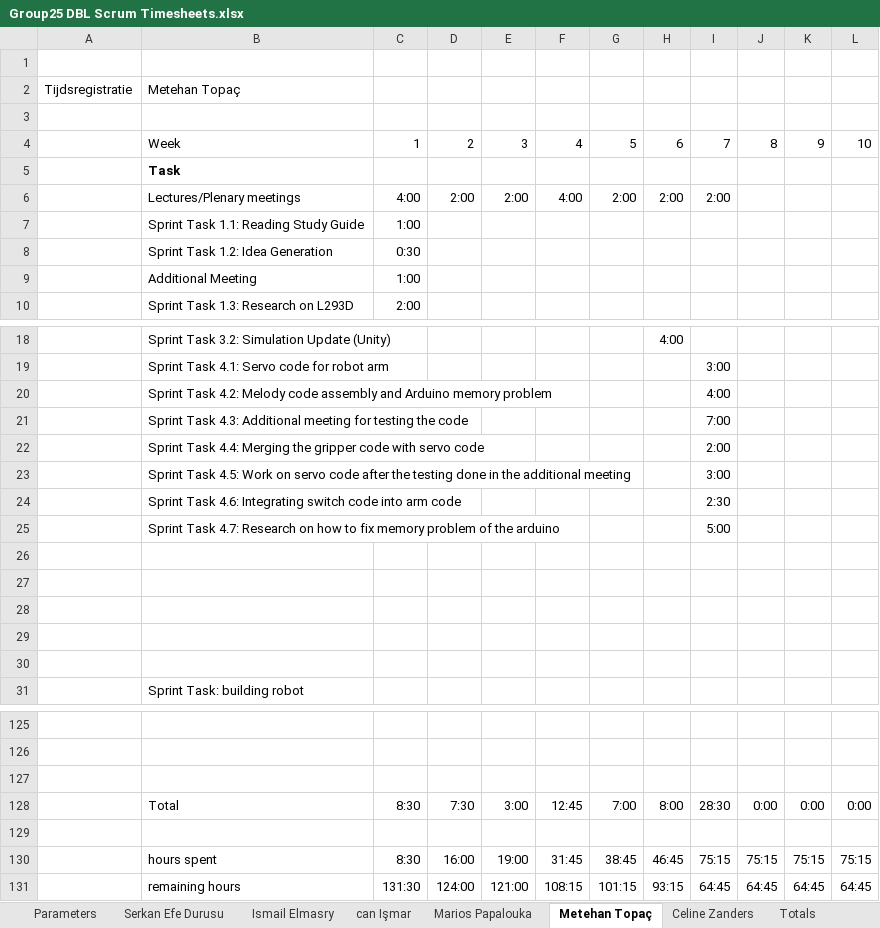
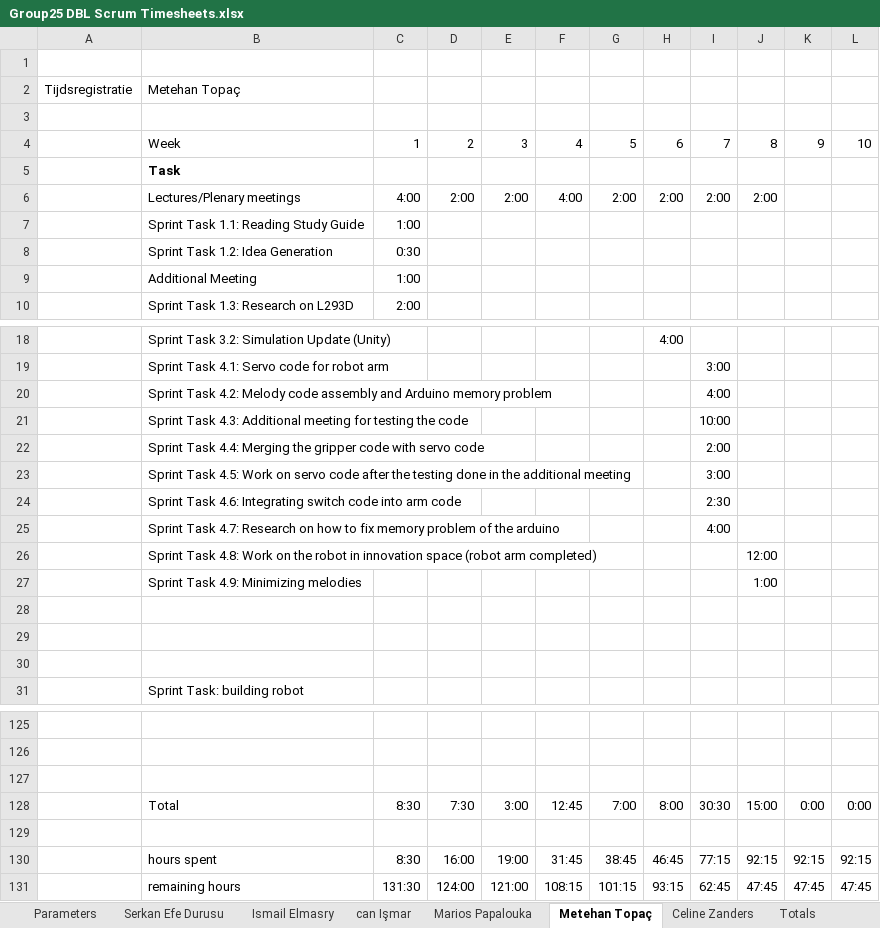
Before and after one commit to ismailelmasry/Embedded_system_group25, an Excel workbook: Group25 DBL Scrum Timesheets.xlsx, sheet Metehan Topaç, drawn as a sheet; only a part is shown, gaps mark what is left out; values as stored, in another font and other column widths than the file's, no borders; conditional formats not drawn; the diff names each change by its address in the sheet, - before the commit and + after, or states it on an @@ line.

Commit message:
timesheet

```diff
--- a/Group25 DBL Scrum Timesheets.xlsx (sheet Metehan Topaç)
+++ b/Group25 DBL Scrum Timesheets.xlsx (sheet Metehan Topaç)
-J6: (empty)
+J6: 2:00
-I21: 7:00
+I21: 10:00
-I25: 5:00
+I25: 4:00
-row 26: (empty)
+row 26:  | Sprint Task 4.8: Work on the robot in innovation space (robot arm completed) |  |  |  |  |  |  |  | 12:00
-row 27: (empty)
+row 27:  | Sprint Task 4.9: Minimizing melodies |  |  |  |  |  |  |  | 1:00
-I128: 28:30
+I128: 30:30
-J128: 0:00
+J128: 15:00
-I130: 75:15
+I130: 77:15
-J130: 75:15
+J130: 92:15
-K130: 75:15
+K130: 92:15
-L130: 75:15
+L130: 92:15
-I131: 64:45
+I131: 62:45
-J131: 64:45
+J131: 47:45
-K131: 64:45
+K131: 47:45
-L131: 64:45
+L131: 47:45
```
Also changed, not shown: sheet Totals, charts or pictures.
